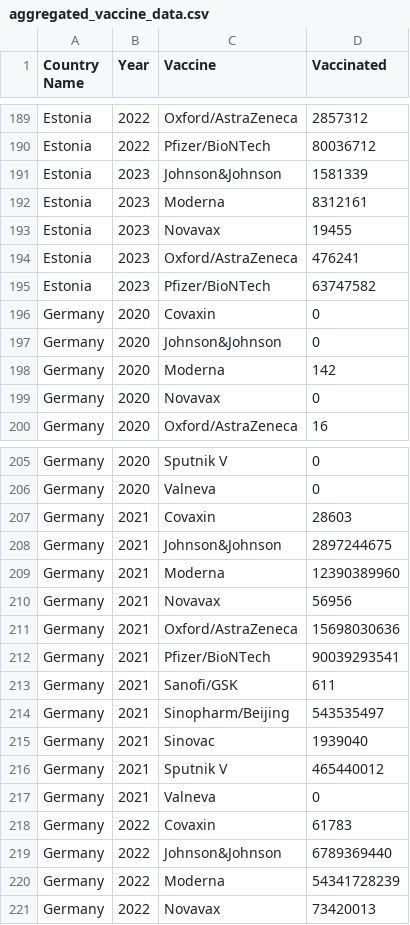
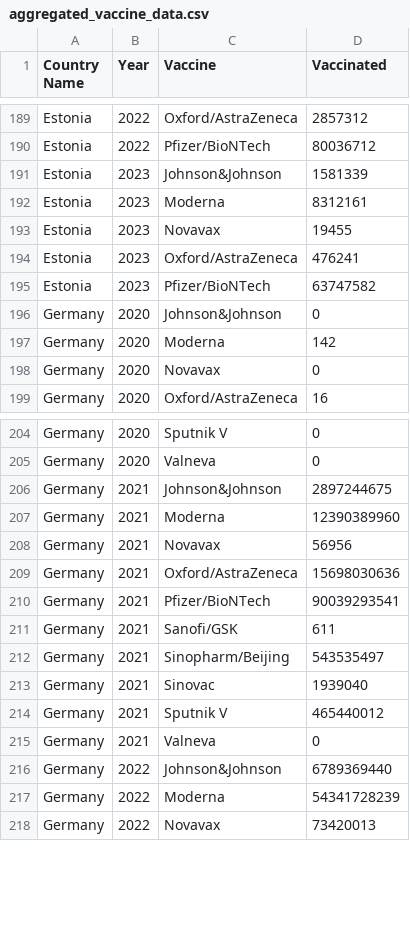
Before and after one commit to bratatikiit/Data_Analytics_project, a CSV file: data/aggregated_vaccine_data.csv, drawn as a sheet; only a part is shown, gaps mark what is left out.

```diff
--- a/data/aggregated_vaccine_data.csv
+++ b/data/aggregated_vaccine_data.csv
@@ -195,3 +195,2 @@ Estonia,2023,Oxford/AstraZeneca,476241
 Estonia,2023,Pfizer/BioNTech,63747582
-Germany,2020,Covaxin,0
 Germany,2020,Johnson&Johnson,0
@@ -206,3 +205,2 @@ Germany,2020,Sputnik V,0
 Germany,2020,Valneva,0
-Germany,2021,Covaxin,28603
 Germany,2021,Johnson&Johnson,2897244675
@@ -217,3 +215,2 @@ Germany,2021,Sputnik V,465440012
 Germany,2021,Valneva,0
-Germany,2022,Covaxin,61783
 Germany,2022,Johnson&Johnson,6789369440
```
Also changed, not shown: 11 other files.
